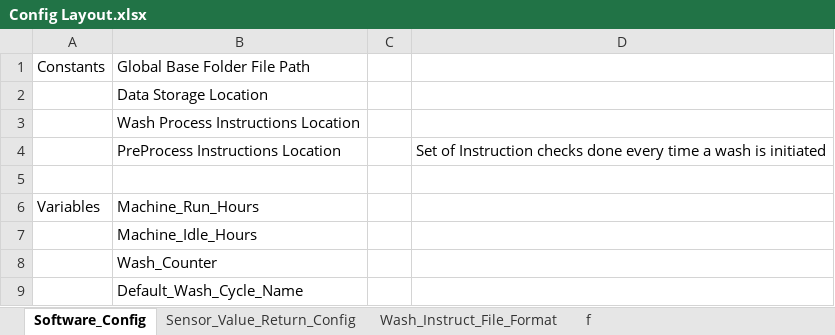
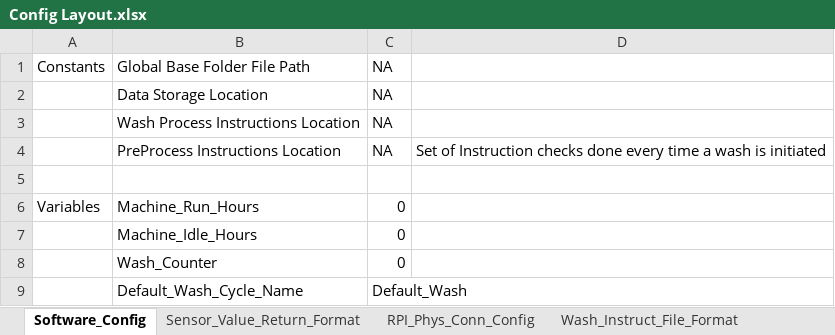
Before and after one commit to tommyrohmann/Microgravity-Press-Washing-Machine, an Excel workbook: System Design and Documentation/Electronic Control Systems/mgpws_working_code/Raspberry_pi/MachineConfig/Config Layout.xlsx, sheet Software_Config, drawn as a sheet; values as stored, in another font and other column widths than the file's, no borders; the diff names each change by its address in the sheet, - before the commit and + after, or states it on an @@ line.

```diff
--- a/System Design and Documentation/Electronic Control Systems/mgpws_working_code/Raspberry_pi/MachineConfig/Config Layout.xlsx (sheet Software_Config)
+++ b/System Design and Documentation/Electronic Control Systems/mgpws_working_code/Raspberry_pi/MachineConfig/Config Layout.xlsx (sheet Software_Config)
-sheet tab: Sensor_Value_Return_Config
+sheet tab: Sensor_Value_Return_Format
-sheet tab: f
+sheet tab: RPI_Phys_Conn_Config
-C1:C4: (empty)
+C1:C4: NA
-C6:C8: (empty)
+C6:C8: 0
-C9: (empty)
+C9: Default_Wash
```
Also changed, not shown: sheet Sensor_Value_Return_Format, sheet Wash_Instruct_File_Format, System Design and Documentation/Electronic Control Systems/mgpws_working_code/Raspberry_pi/MachineConfig/Sample_Wash_Cycle.xlsx, 21 other files.
